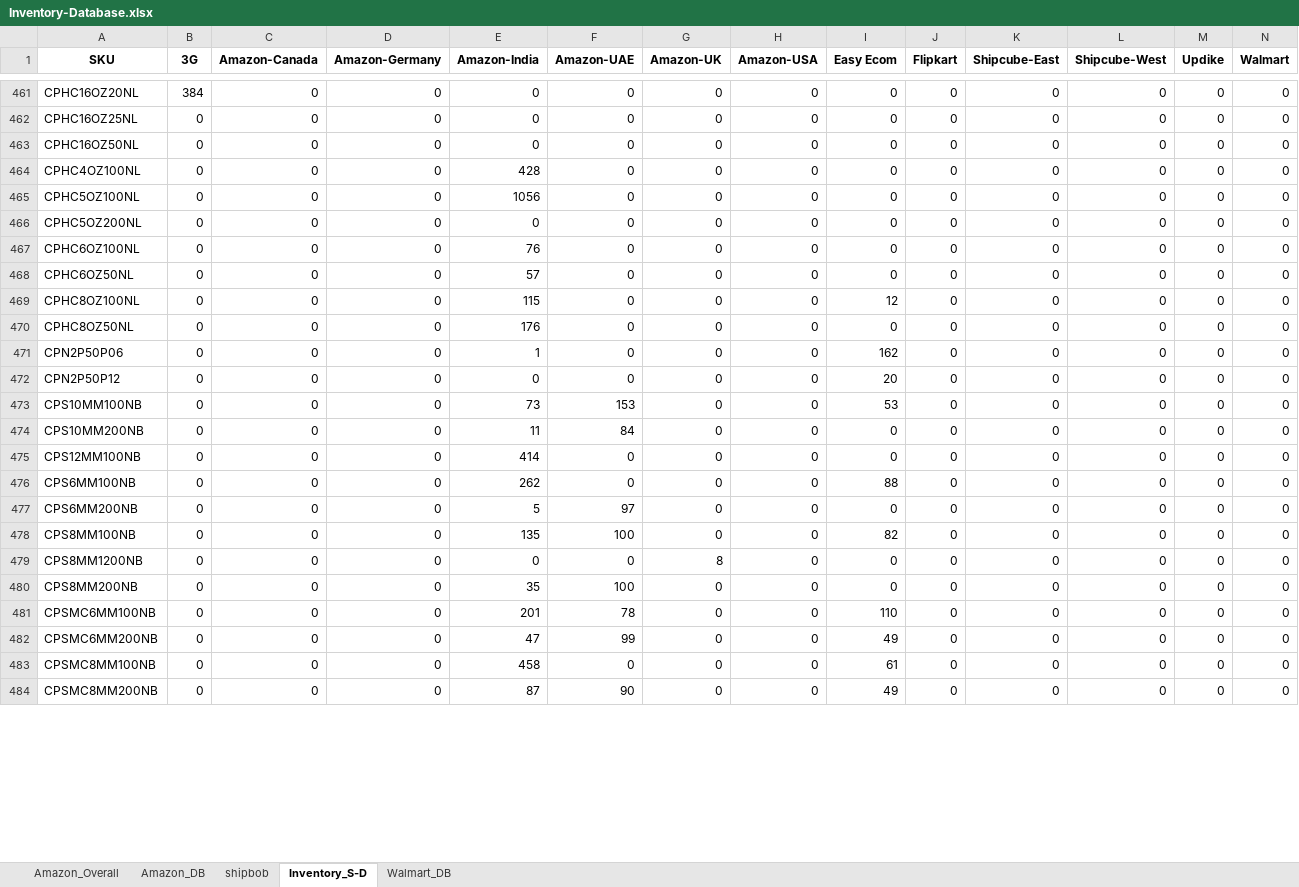
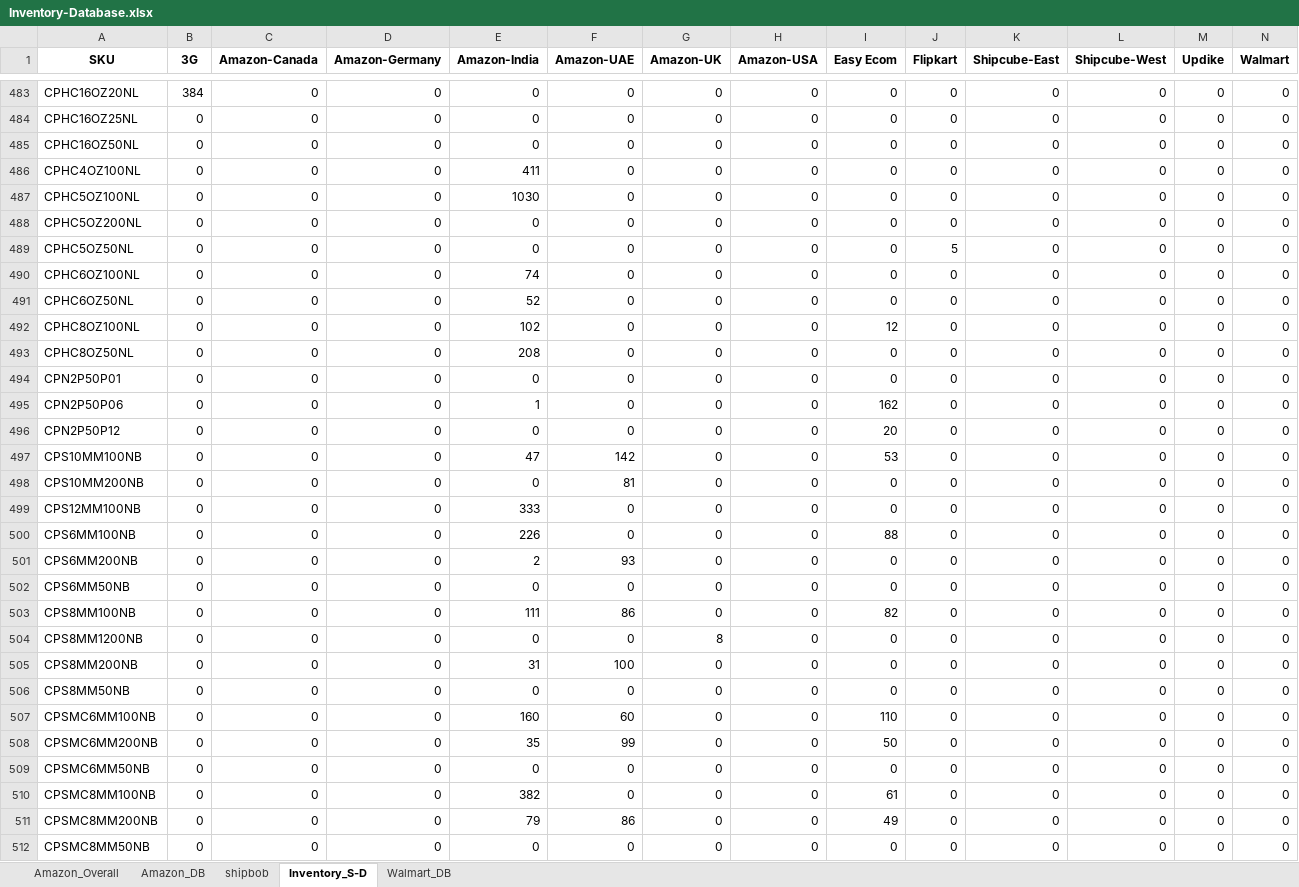
Before and after one commit to Shivank2401/Ecosoul_Dashboard, an Excel workbook: data/Inventory-Database.xlsx, sheet Inventory_S-D, drawn as a sheet; only a part is shown, gaps mark what is left out; values as stored, in another font and other column widths than the file's, no borders; addresses are those after the commit; rows hold the shown columns only; the diff covers the shown part only; the diff names each change by its address in the sheet, - before the commit and + after, or states it on an @@ line.

```diff
--- a/data/Inventory-Database.xlsx (sheet Inventory_S-D)
+++ b/data/Inventory-Database.xlsx (sheet Inventory_S-D)
-E486 (Amazon-India): 428
+E486 (Amazon-India): 411
-E487 (Amazon-India): 1056
+E487 (Amazon-India): 1030
+row 489: CPHC5OZ50NL | 0 | 0 | 0 | 0 | 0 | 0 | 0 | 0 | 5 | 0 | 0 | 0 | 0
-E490 (Amazon-India): 76
+E490 (Amazon-India): 74
-E491 (Amazon-India): 57
+E491 (Amazon-India): 52
-E492 (Amazon-India): 115
+E492 (Amazon-India): 102
-E493 (Amazon-India): 176
+E493 (Amazon-India): 208
+row 494: CPN2P50P01 | 0 | 0 | 0 | 0 | 0 | 0 | 0 | 0 | 0 | 0 | 0 | 0 | 0
-E497 (Amazon-India): 73
+E497 (Amazon-India): 47
-F497 (Amazon-UAE): 153
+F497 (Amazon-UAE): 142
-E498 (Amazon-India): 11
+E498 (Amazon-India): 0
-F498 (Amazon-UAE): 84
+F498 (Amazon-UAE): 81
-E499 (Amazon-India): 414
+E499 (Amazon-India): 333
-E500 (Amazon-India): 262
+E500 (Amazon-India): 226
-E501 (Amazon-India): 5
+E501 (Amazon-India): 2
-F501 (Amazon-UAE): 97
+F501 (Amazon-UAE): 93
+row 502: CPS6MM50NB | 0 | 0 | 0 | 0 | 0 | 0 | 0 | 0 | 0 | 0 | 0 | 0 | 0
-E503 (Amazon-India): 135
+E503 (Amazon-India): 111
-F503 (Amazon-UAE): 100
+F503 (Amazon-UAE): 86
-E505 (Amazon-India): 35
+E505 (Amazon-India): 31
+row 506: CPS8MM50NB | 0 | 0 | 0 | 0 | 0 | 0 | 0 | 0 | 0 | 0 | 0 | 0 | 0
-E507 (Amazon-India): 201
+E507 (Amazon-India): 160
-F507 (Amazon-UAE): 78
+F507 (Amazon-UAE): 60
-E508 (Amazon-India): 47
+E508 (Amazon-India): 35
-I508 (Easy Ecom): 49
+I508 (Easy Ecom): 50
+row 509: CPSMC6MM50NB | 0 | 0 | 0 | 0 | 0 | 0 | 0 | 0 | 0 | 0 | 0 | 0 | 0
-E510 (Amazon-India): 458
+E510 (Amazon-India): 382
-E511 (Amazon-India): 87
+E511 (Amazon-India): 79
-F511 (Amazon-UAE): 90
+F511 (Amazon-UAE): 86
+row 512: CPSMC8MM50NB | 0 | 0 | 0 | 0 | 0 | 0 | 0 | 0 | 0 | 0 | 0 | 0 | 0
```
Also changed, not shown: 34 added rows, 1 removed row and 638 edited cells elsewhere in this sheet, sheet Amazon_DB, sheet Amazon_Overall, sheet Walmart_DB, sheet shipbob, data/All-Shipment_Amazon.xlsx, data/Container_Data.xlsx, 3 other files.
